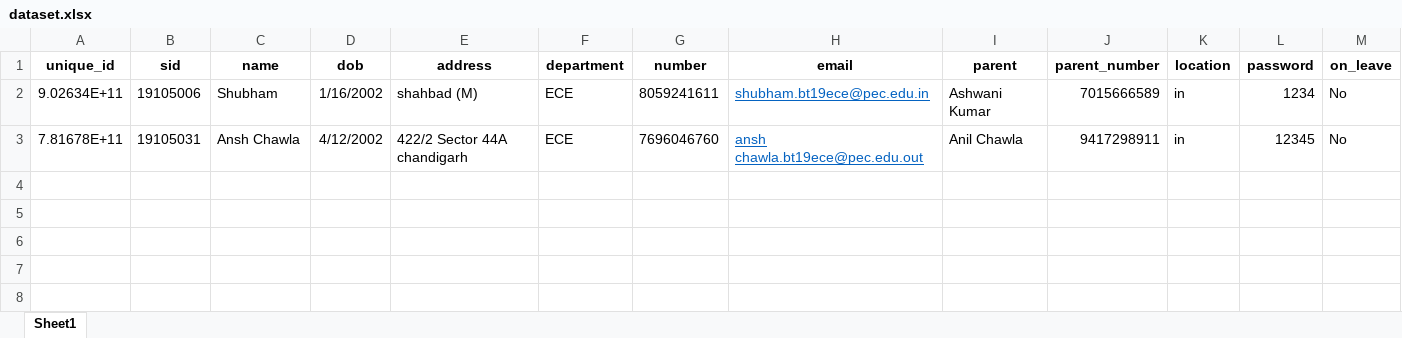
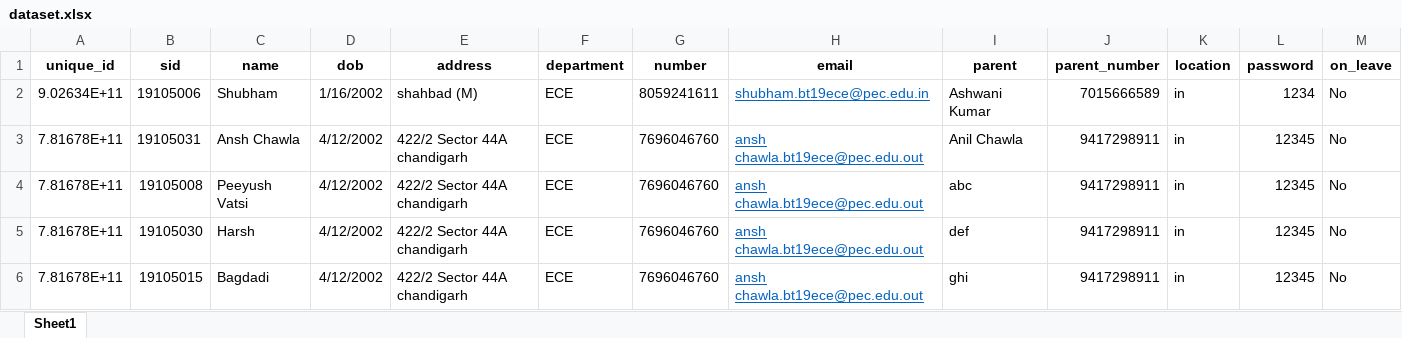
Before and after one commit to singla16shubham/Project-website, an Excel workbook: dataset.xlsx, sheet Sheet1, drawn as a sheet; only a part is shown; values as stored, in another font and other column widths than the file's, no borders; rows hold the shown columns only; the diff names each change by its address in the sheet, - before the commit and + after, or states it on an @@ line.

```diff
--- a/dataset.xlsx (sheet Sheet1)
+++ b/dataset.xlsx (sheet Sheet1)
+row 4: 7.81678E+11 | 19105008 | Peeyush Vatsi | 4/12/2002 | 422/2 Sector 44A chandigarh | ECE | 7696046760 | ansh chawla.bt19ece@pec.edu.out | abc | 9417298911 | in | 12345 | No
+row 5: 7.81678E+11 | 19105030 | Harsh | 4/12/2002 | 422/2 Sector 44A chandigarh | ECE | 7696046760 | ansh chawla.bt19ece@pec.edu.out | def | 9417298911 | in | 12345 | No
+row 6: 7.81678E+11 | 19105015 | Bagdadi | 4/12/2002 | 422/2 Sector 44A chandigarh | ECE | 7696046760 | ansh chawla.bt19ece@pec.edu.out | ghi | 9417298911 | in | 12345 | No
```
Also changed, not shown: 3 other files.
